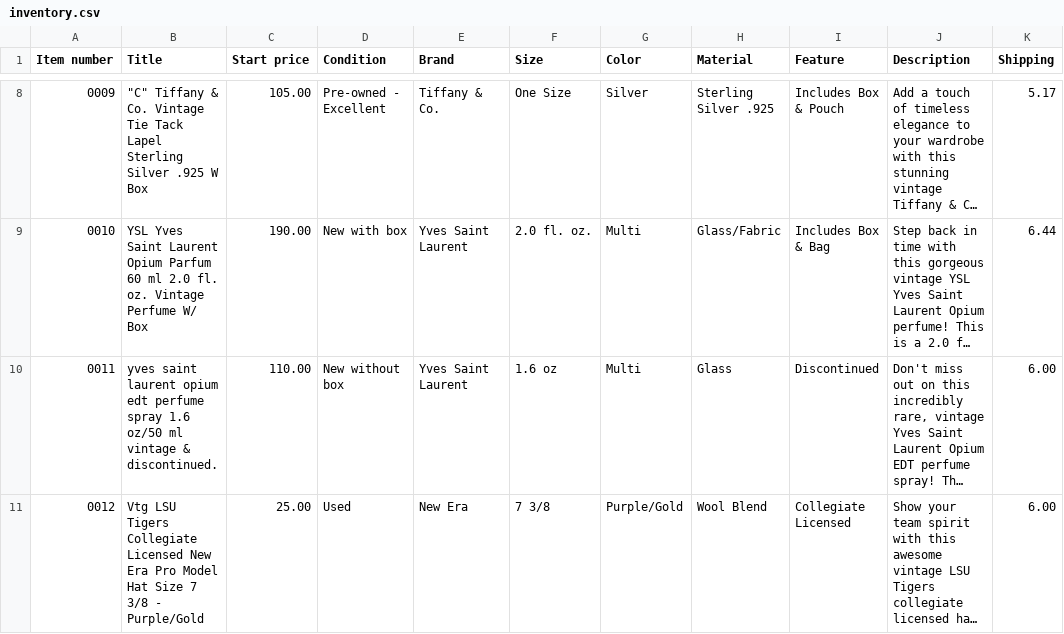
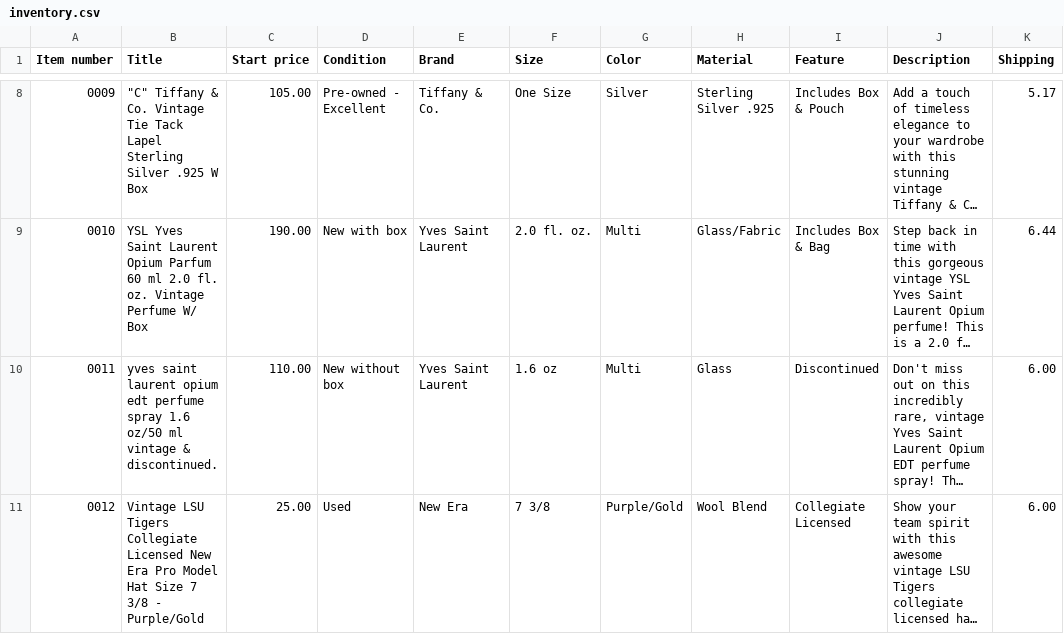
Before and after one commit to jld-bit/poppyseedla-hub, a CSV file: inventory.csv, drawn as a sheet; only a part is shown, gaps mark what is left out; long unchanged cells end in …; the diff names each change by its address in the sheet, - before the commit and + after, or states it on an @@ line.

Commit message:
Update description for LSU Tigers hat in inventory

```diff
--- a/inventory.csv
+++ b/inventory.csv
-B11 (Title): Vtg LSU Tigers…
+B11 (Title): Vintage LSU Tigers…
```
